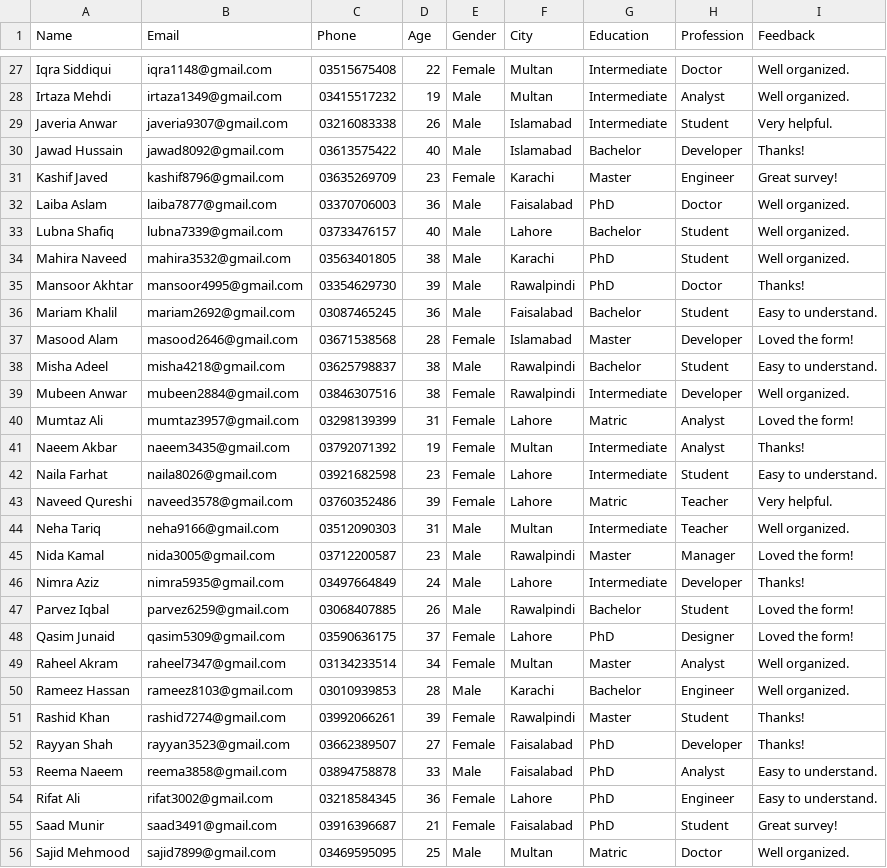
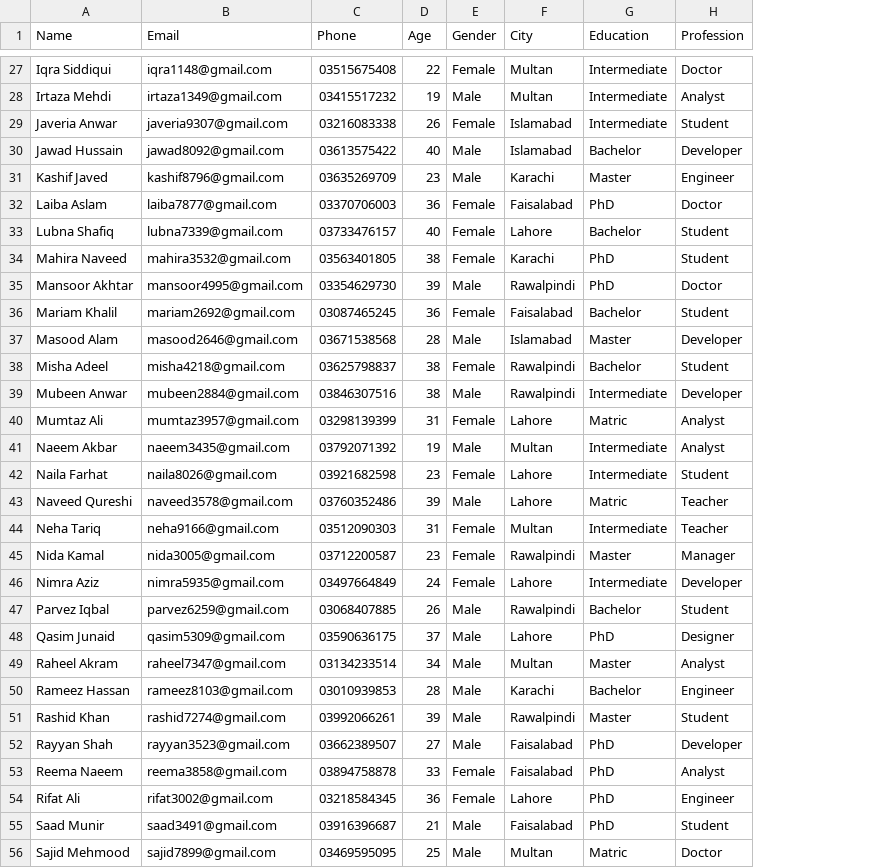
Before and after one commit to muhammadraza30/Auto-Survey-Filler, a CSV file: data/data.csv, drawn as a sheet; only a part is shown, gaps mark what is left out; the diff covers the shown part only; the diff names each change by its address in the sheet, - before the commit and + after, or states it on an @@ line.

```diff
--- a/data/data.csv
+++ b/data/data.csv
-column I (Feedback), rows 27-56: Well organized. | Well organized. | Very helpful. | Thanks! | Great survey! | Well organized. | Well organized. | Well organized. | Thanks! | Easy to understand. | Loved the form! | Easy to understand. | Well organized. | Loved the form! | Thanks! | Easy to understand. | Very helpful. | Well organized. | Loved the form! | Thanks! | Loved the form! | Loved the form! | Well organized. | Well organized. | Thanks! | Thanks! | Easy to understand. | Easy to understand. | Great survey! | Well organized.
-E29 (Gender): Male
+E29 (Gender): Female
-E31 (Gender): Female
+E31 (Gender): Male
-E32:E34 (Gender): Male
+E32:E34 (Gender): Female
-E36 (Gender): Male
+E36 (Gender): Female
-E37 (Gender): Female
+E37 (Gender): Male
-E38 (Gender): Male
+E38 (Gender): Female
-E39 (Gender): Female
+E39 (Gender): Male
-E41 (Gender): Female
+E41 (Gender): Male
-E43 (Gender): Female
+E43 (Gender): Male
-E44:E46 (Gender): Male
+E44:E46 (Gender): Female
-E48:E49 (Gender): Female
+E48:E49 (Gender): Male
-E51:E52 (Gender): Female
+E51:E52 (Gender): Male
-E53 (Gender): Male
+E53 (Gender): Female
-E55 (Gender): Female
+E55 (Gender): Male
```
Also changed, not shown: 40 edited cells elsewhere in this file, 7 other files.
